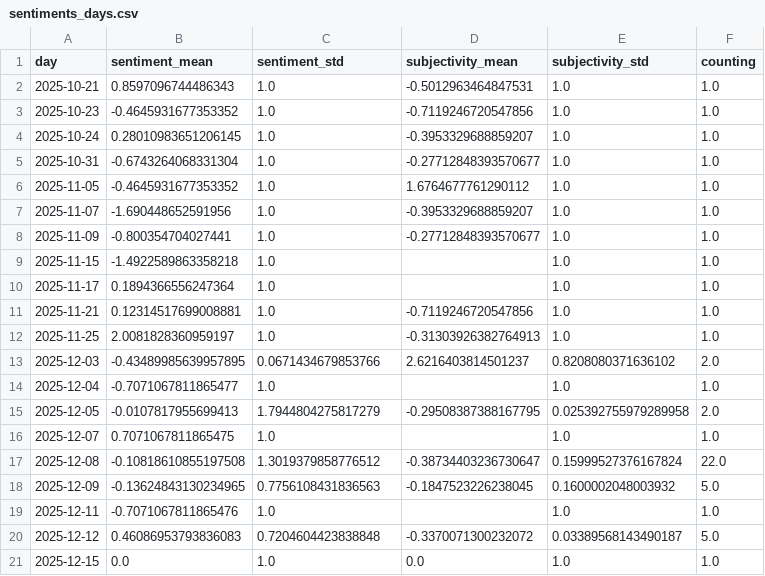
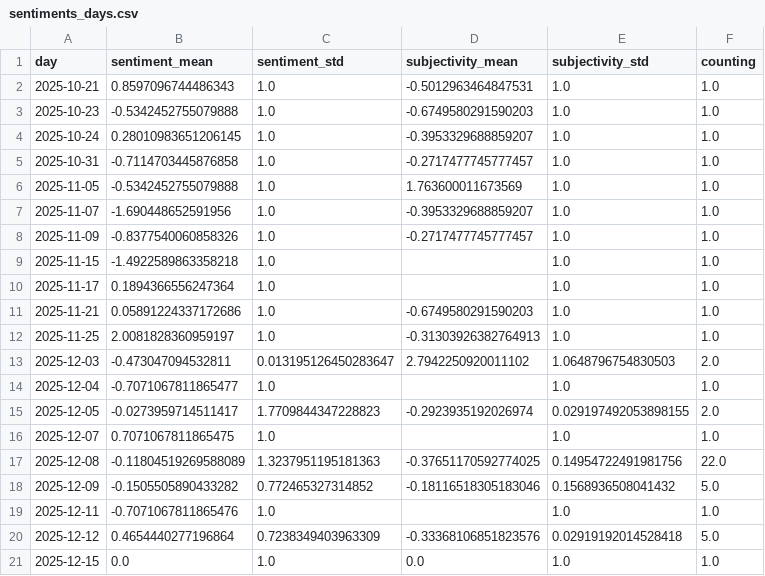
Before and after one commit to MarcoL95-news/tsunamiIsComing, a CSV file: csv/sentiments_days.csv, drawn as a sheet; only a part is shown; the diff covers the shown part only.

```diff
--- a/csv/sentiments_days.csv
+++ b/csv/sentiments_days.csv
@@ -2,20 +2,20 @@ day,sentiment_mean,sentiment_std,subjectivity_mean,subjectivity_std,counting
 2025-10-21,0.8597096744486343,1.0,-0.5012963464847531,1.0,1.0
-2025-10-23,-0.4645931677353352,1.0,-0.7119246720547856,1.0,1.0
+2025-10-23,-0.5342452755079888,1.0,-0.6749580291590203,1.0,1.0
 2025-10-24,0.28010983651206145,1.0,-0.3953329688859207,1.0,1.0
-2025-10-31,-0.6743264068331304,1.0,-0.27712848393570677,1.0,1.0
-2025-11-05,-0.4645931677353352,1.0,1.6764677761290112,1.0,1.0
+2025-10-31,-0.7114703445876858,1.0,-0.2717477745777457,1.0,1.0
+2025-11-05,-0.5342452755079888,1.0,1.763600011673569,1.0,1.0
 2025-11-07,-1.690448652591956,1.0,-0.3953329688859207,1.0,1.0
-2025-11-09,-0.800354704027441,1.0,-0.27712848393570677,1.0,1.0
+2025-11-09,-0.8377540060858326,1.0,-0.2717477745777457,1.0,1.0
 2025-11-15,-1.4922589863358218,1.0,,1.0,1.0
 2025-11-17,0.1894366556247364,1.0,,1.0,1.0
-2025-11-21,0.12314517699008881,1.0,-0.7119246720547856,1.0,1.0
+2025-11-21,0.05891224337172686,1.0,-0.6749580291590203,1.0,1.0
 2025-11-25,2.0081828360959197,1.0,-0.31303926382764913,1.0,1.0
-2025-12-03,-0.43489985639957895,0.0671434679853766,2.6216403814501237,0.8208080371636102,2.0
+2025-12-03,-0.473047094532811,0.013195126450283647,2.7942250920011102,1.0648796754830503,2.0
 2025-12-04,-0.7071067811865477,1.0,,1.0,1.0
-2025-12-05,-0.0107817955699413,1.7944804275817279,-0.29508387388167795,0.025392755979289958,2.0
+2025-12-05,-0.0273959714511417,1.7709844347228823,-0.2923935192026974,0.029197492053898155,2.0
 2025-12-07,0.7071067811865475,1.0,,1.0,1.0
-2025-12-08,-0.10818610855197508,1.3019379858776512,-0.38734403236730647,0.15999527376167824,22.0
-2025-12-09,-0.13624843130234965,0.7756108431836563,-0.1847523226238045,0.1600002048003932,5.0
+2025-12-08,-0.11804519269588089,1.3237951195181363,-0.37651170592774025,0.14954722491981756,22.0
+2025-12-09,-0.1505505890433282,0.772465327314852,-0.18116518305183046,0.1568936508041432,5.0
 2025-12-11,-0.7071067811865476,1.0,,1.0,1.0
-2025-12-12,0.46086953793836083,0.7204604423838848,-0.3370071300232072,0.03389568143490187,5.0
+2025-12-12,0.4654440277196864,0.7238349403963309,-0.33368106851823576,0.02919192014528418,5.0
 2025-12-15,0.0,1.0,0.0,1.0,1.0
```
Also changed, not shown: 1 added row and 127 edited cells elsewhere in this file, csv/sentiments_domains.csv, csv/sentiments_locations.csv, 7 other files.
